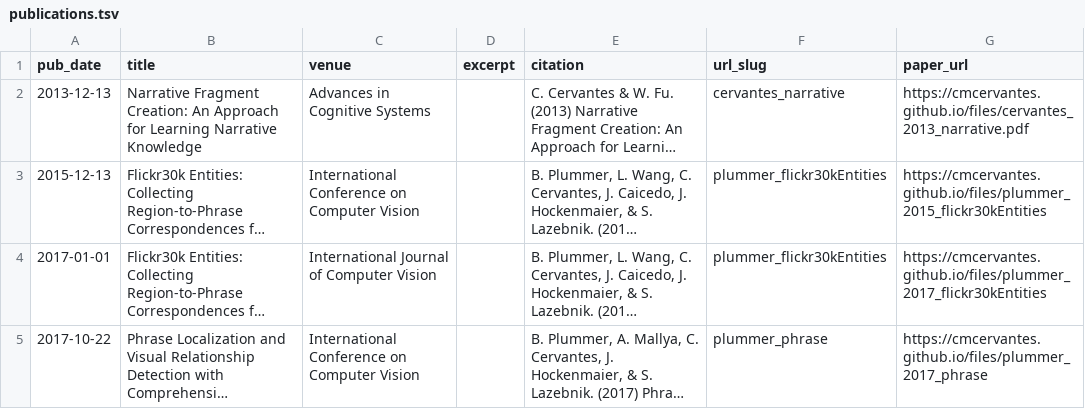
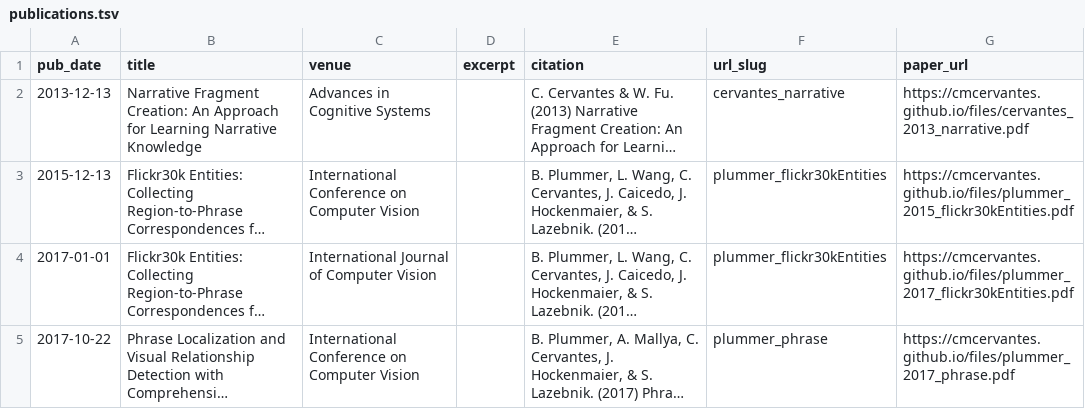
Before and after one commit to cmcervantes/academicpages.github.io, a TSV file: markdown_generator/publications.tsv, drawn as a sheet; long unchanged cells end in …; the diff names each change by its address in the sheet, - before the commit and + after, or states it on an @@ line.

```diff
--- a/markdown_generator/publications.tsv
+++ b/markdown_generator/publications.tsv
-G3 (paper_url): https://cmcervantes.github.io/files/plummer_2015_flickr30kEntities
+G3 (paper_url): https://cmcervantes.github.io/files/plummer_2015_flickr30kEntities.pdf
-G4 (paper_url): https://cmcervantes.github.io/files/plummer_2017_flickr30kEntities
+G4 (paper_url): https://cmcervantes.github.io/files/plummer_2017_flickr30kEntities.pdf
-G5 (paper_url): https://cmcervantes.github.io/files/plummer_2017_phrase
+G5 (paper_url): https://cmcervantes.github.io/files/plummer_2017_phrase.pdf
```
Also changed, not shown: 5 other files.
